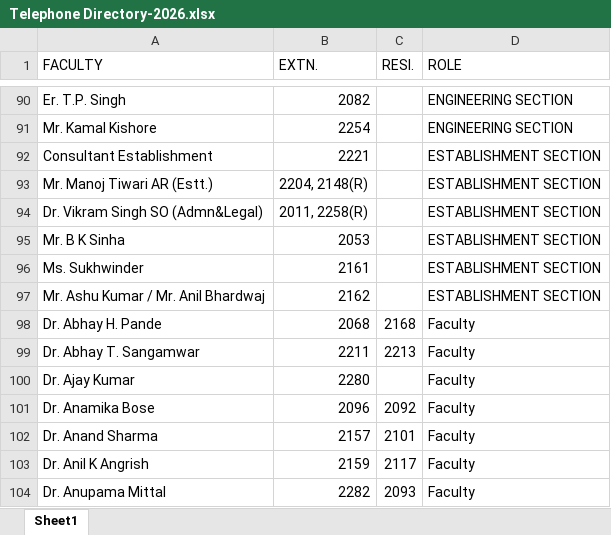
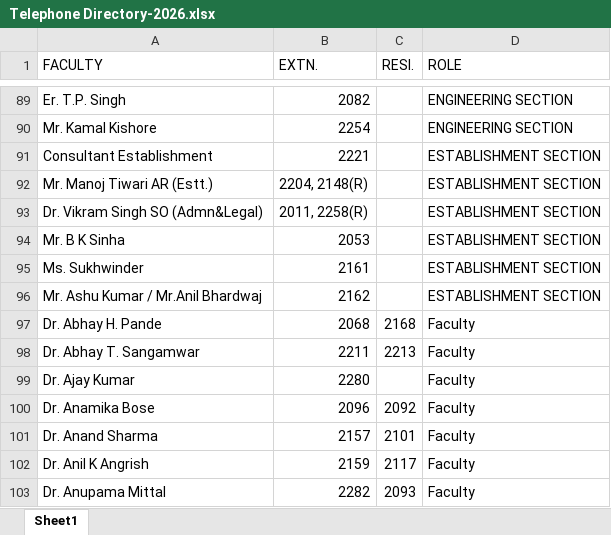
Before and after one commit to umahajanatniper/telephoneDirectory, an Excel workbook: Telephone Directory-2026.xlsx, sheet Sheet1, drawn as a sheet; only a part is shown, gaps mark what is left out; values as stored, in another font and other column widths than the file's, no borders; addresses are those after the commit; the diff covers the shown part only; the diff names each change by its address in the sheet, - before the commit and + after, or states it on an @@ line.

```diff
--- a/Telephone Directory-2026.xlsx (sheet Sheet1)
+++ b/Telephone Directory-2026.xlsx (sheet Sheet1)
-A96 (FACULTY): Mr. Ashu Kumar / Mr. Anil Bhardwaj
+A96 (FACULTY): Mr. Ashu Kumar / Mr.Anil Bhardwaj
```
Also changed, not shown: 2 removed rows and 8 edited cells elsewhere in this sheet.
